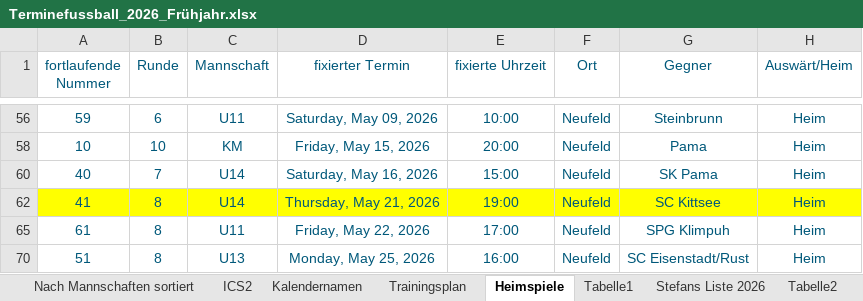
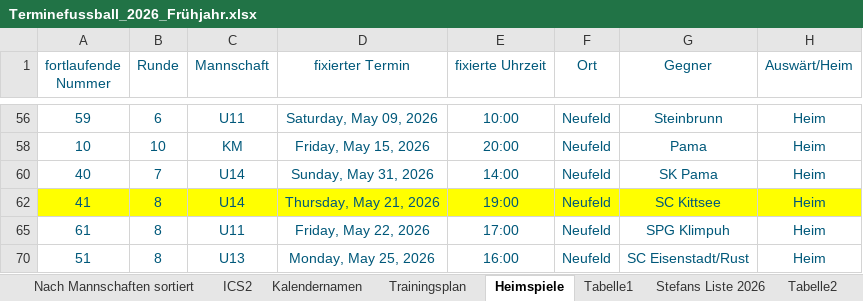
Before and after one commit to dtb-asv/asv-neufeld, an Excel workbook: Terminefussball_2026_Frühjahr.xlsx, sheet Heimspiele, drawn as a sheet; only a part is shown, gaps mark what is left out; values as stored, in another font and other column widths than the file's, no borders; the diff names each change by its address in the sheet, - before the commit and + after, or states it on an @@ line.

```diff
--- a/Terminefussball_2026_Frühjahr.xlsx (sheet Heimspiele)
+++ b/Terminefussball_2026_Frühjahr.xlsx (sheet Heimspiele)
-D60 (fixierter Termin): Saturday, May 16, 2026
+D60 (fixierter Termin): Sunday, May 31, 2026
-E60 (fixierte Uhrzeit): 15:00
+E60 (fixierte Uhrzeit): 14:00
```
Also changed, not shown: sheet ICS2, sheet Nach Mannschaften sortiert, sheet Stefans Liste 2026, hidden cells, 5 other files.
